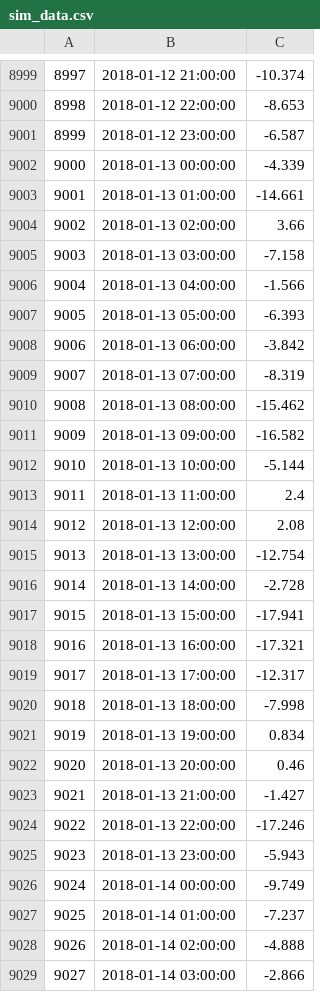
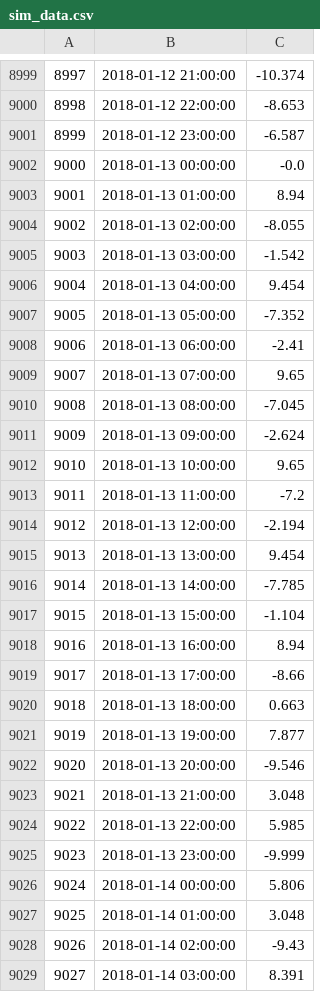
Before and after one commit to wmbm/codepan, a CSV file: sim_data.csv, drawn as a sheet; only a part is shown, gaps mark what is left out; the diff covers the shown part only.

```diff
--- a/sim_data.csv
+++ b/sim_data.csv
@@ -9001,29 +9001,29 @@
 8999,2018-01-12 23:00:00,-6.587
-9000,2018-01-13 00:00:00,-4.339
-9001,2018-01-13 01:00:00,-14.661
-9002,2018-01-13 02:00:00,3.66
-9003,2018-01-13 03:00:00,-7.158
-9004,2018-01-13 04:00:00,-1.566
-9005,2018-01-13 05:00:00,-6.393
-9006,2018-01-13 06:00:00,-3.842
-9007,2018-01-13 07:00:00,-8.319
-9008,2018-01-13 08:00:00,-15.462
-9009,2018-01-13 09:00:00,-16.582
-9010,2018-01-13 10:00:00,-5.144
-9011,2018-01-13 11:00:00,2.4
-9012,2018-01-13 12:00:00,2.08
-9013,2018-01-13 13:00:00,-12.754
-9014,2018-01-13 14:00:00,-2.728
-9015,2018-01-13 15:00:00,-17.941
-9016,2018-01-13 16:00:00,-17.321
-9017,2018-01-13 17:00:00,-12.317
-9018,2018-01-13 18:00:00,-7.998
-9019,2018-01-13 19:00:00,0.834
-9020,2018-01-13 20:00:00,0.46
-9021,2018-01-13 21:00:00,-1.427
-9022,2018-01-13 22:00:00,-17.246
-9023,2018-01-13 23:00:00,-5.943
-9024,2018-01-14 00:00:00,-9.749
-9025,2018-01-14 01:00:00,-7.237
-9026,2018-01-14 02:00:00,-4.888
-9027,2018-01-14 03:00:00,-2.866
+9000,2018-01-13 00:00:00,-0.0
+9001,2018-01-13 01:00:00,8.94
+9002,2018-01-13 02:00:00,-8.055
+9003,2018-01-13 03:00:00,-1.542
+9004,2018-01-13 04:00:00,9.454
+9005,2018-01-13 05:00:00,-7.352
+9006,2018-01-13 06:00:00,-2.41
+9007,2018-01-13 07:00:00,9.65
+9008,2018-01-13 08:00:00,-7.045
+9009,2018-01-13 09:00:00,-2.624
+9010,2018-01-13 10:00:00,9.65
+9011,2018-01-13 11:00:00,-7.2
+9012,2018-01-13 12:00:00,-2.194
+9013,2018-01-13 13:00:00,9.454
+9014,2018-01-13 14:00:00,-7.785
+9015,2018-01-13 15:00:00,-1.104
+9016,2018-01-13 16:00:00,8.94
+9017,2018-01-13 17:00:00,-8.66
+9018,2018-01-13 18:00:00,0.663
+9019,2018-01-13 19:00:00,7.877
+9020,2018-01-13 20:00:00,-9.546
+9021,2018-01-13 21:00:00,3.048
+9022,2018-01-13 22:00:00,5.985
+9023,2018-01-13 23:00:00,-9.999
+9024,2018-01-14 00:00:00,5.806
+9025,2018-01-14 01:00:00,3.048
+9026,2018-01-14 02:00:00,-9.43
+9027,2018-01-14 03:00:00,8.391
```
Also changed, not shown: 1 added row, 1 removed row and 162 edited cells elsewhere in this file, sim_data_mp.csv, 20 other files.
